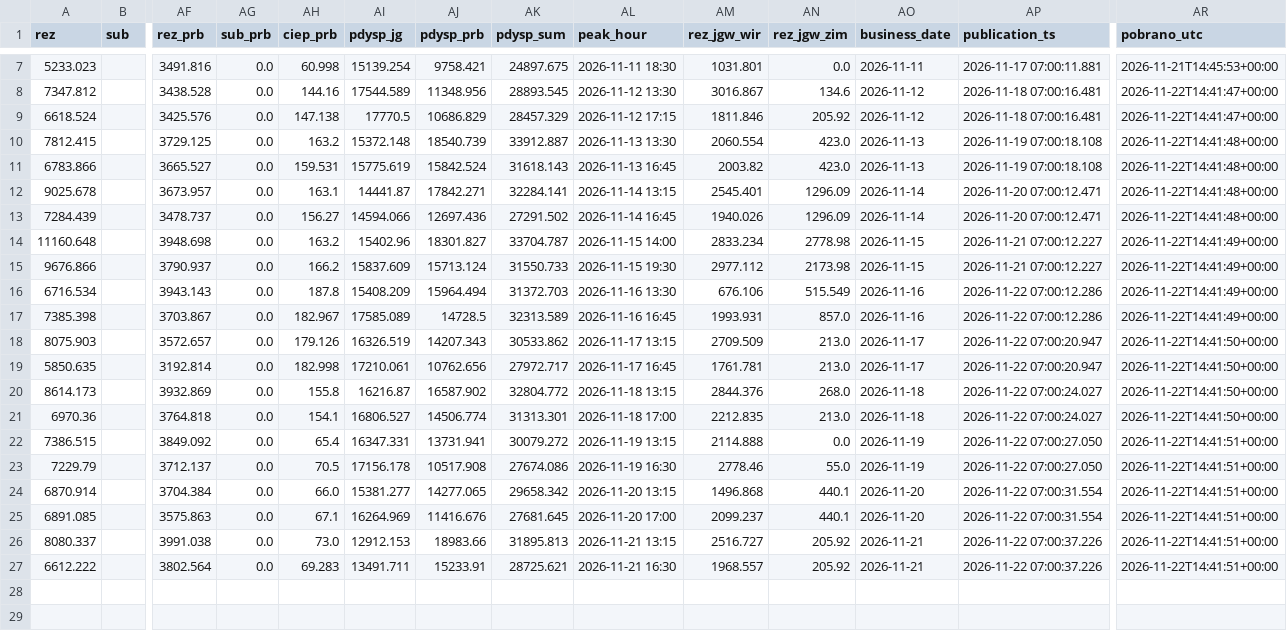
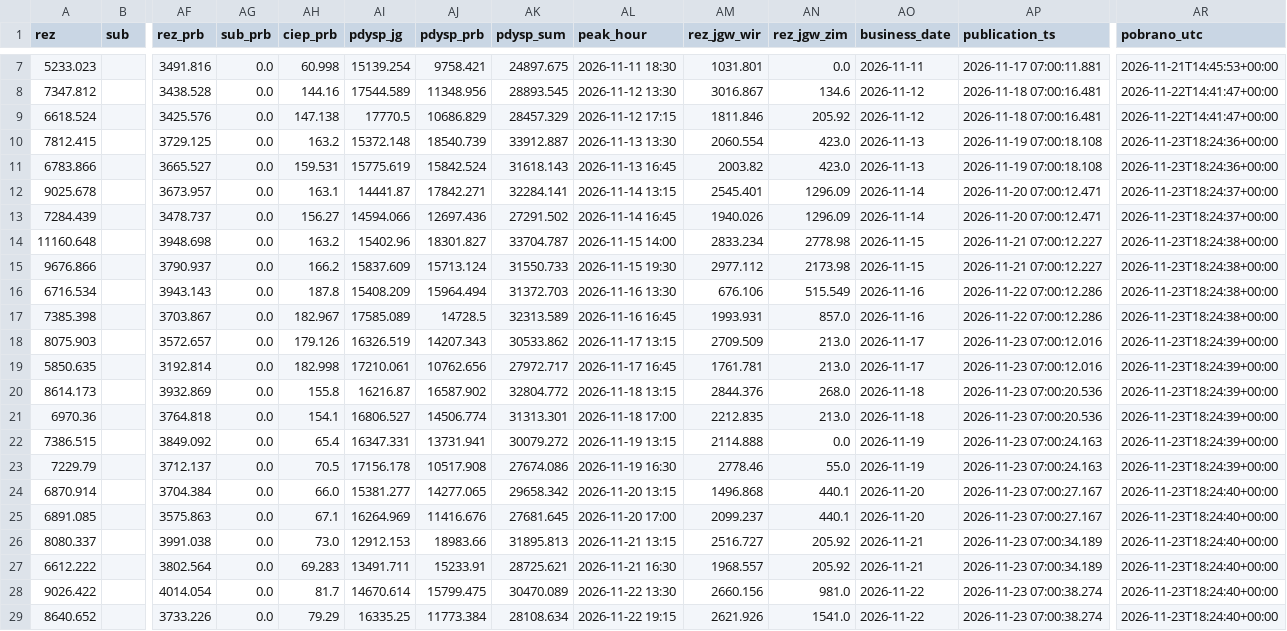
Before and after one commit to ForumEnergiiPL/ubytki, a CSV file: pse_bilans.csv, drawn as a sheet; only a part is shown, gaps mark what is left out; rows hold the shown columns only; the diff names each change by its address in the sheet, - before the commit and + after, or states it on an @@ line.

```diff
--- a/pse_bilans.csv
+++ b/pse_bilans.csv
-AR10:AR11 (pobrano_utc): 2026-11-22T14:41:48+00:00
+AR10:AR11 (pobrano_utc): 2026-11-23T18:24:36+00:00
-AR12:AR13 (pobrano_utc): 2026-11-22T14:41:48+00:00
+AR12:AR13 (pobrano_utc): 2026-11-23T18:24:37+00:00
-AR14:AR17 (pobrano_utc): 2026-11-22T14:41:49+00:00
+AR14:AR17 (pobrano_utc): 2026-11-23T18:24:38+00:00
-AP18:AP19 (publication_ts): 2026-11-22 07:00:20.947
+AP18:AP19 (publication_ts): 2026-11-23 07:00:12.016
-AR18:AR21 (pobrano_utc): 2026-11-22T14:41:50+00:00
+AR18:AR21 (pobrano_utc): 2026-11-23T18:24:39+00:00
-AP20:AP21 (publication_ts): 2026-11-22 07:00:24.027
+AP20:AP21 (publication_ts): 2026-11-23 07:00:20.536
-AP22:AP23 (publication_ts): 2026-11-22 07:00:27.050
+AP22:AP23 (publication_ts): 2026-11-23 07:00:24.163
-AR22:AR23 (pobrano_utc): 2026-11-22T14:41:51+00:00
+AR22:AR23 (pobrano_utc): 2026-11-23T18:24:39+00:00
-AP24:AP25 (publication_ts): 2026-11-22 07:00:31.554
+AP24:AP25 (publication_ts): 2026-11-23 07:00:27.167
-AR24:AR27 (pobrano_utc): 2026-11-22T14:41:51+00:00
+AR24:AR27 (pobrano_utc): 2026-11-23T18:24:40+00:00
-AP26:AP27 (publication_ts): 2026-11-22 07:00:37.226
+AP26:AP27 (publication_ts): 2026-11-23 07:00:34.189
+row 28: 9026.422 |  | 4014.054 | 0.0 | 81.7 | 14670.614 | 15799.475 | 30470.089 | 2026-11-22 13:30 | 2660.156 | 981.0 | 2026-11-22 | 2026-11-23 07:00:38.274 | 2026-11-23T18:24:40+00:00
+row 29: 8640.652 |  | 3733.226 | 0.0 | 79.29 | 16335.25 | 11773.384 | 28108.634 | 2026-11-22 19:15 | 2621.926 | 1541.0 | 2026-11-22 | 2026-11-23 07:00:38.274 | 2026-11-23T18:24:40+00:00
```
Also changed, not shown: pse_remonty.csv, pse_status.csv, 2 other files.
